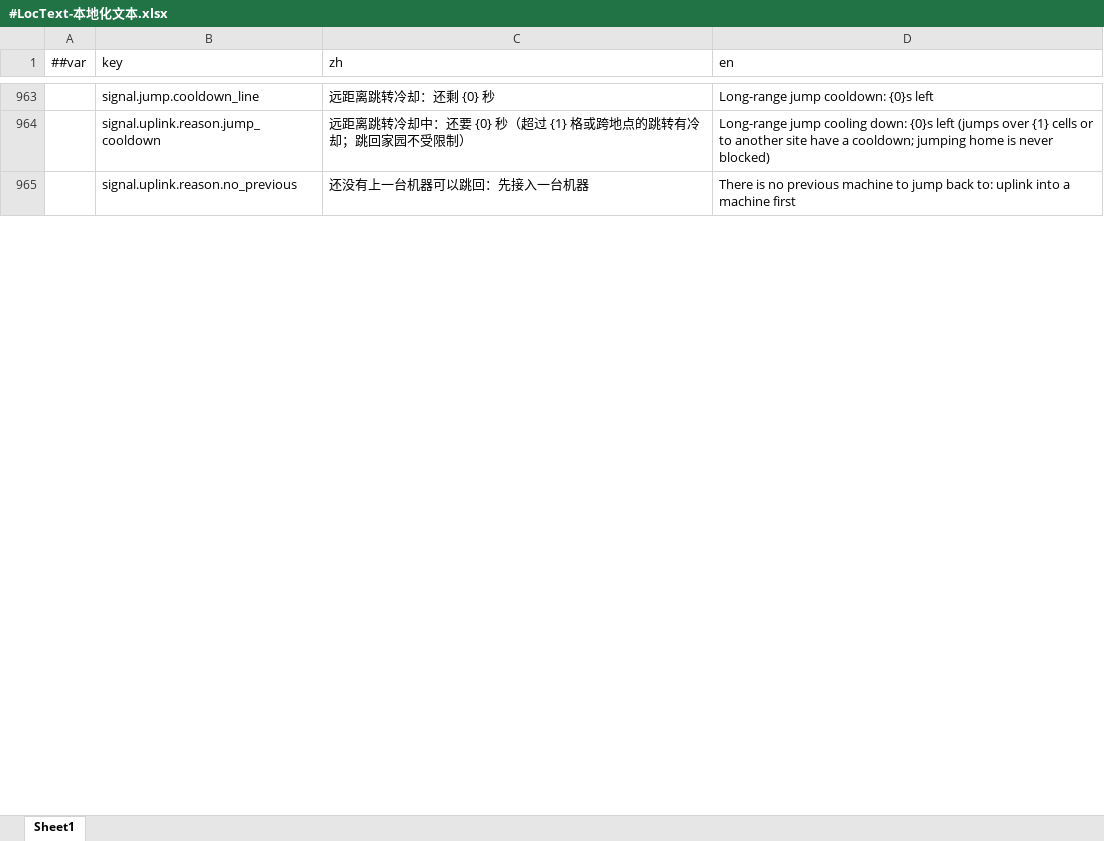
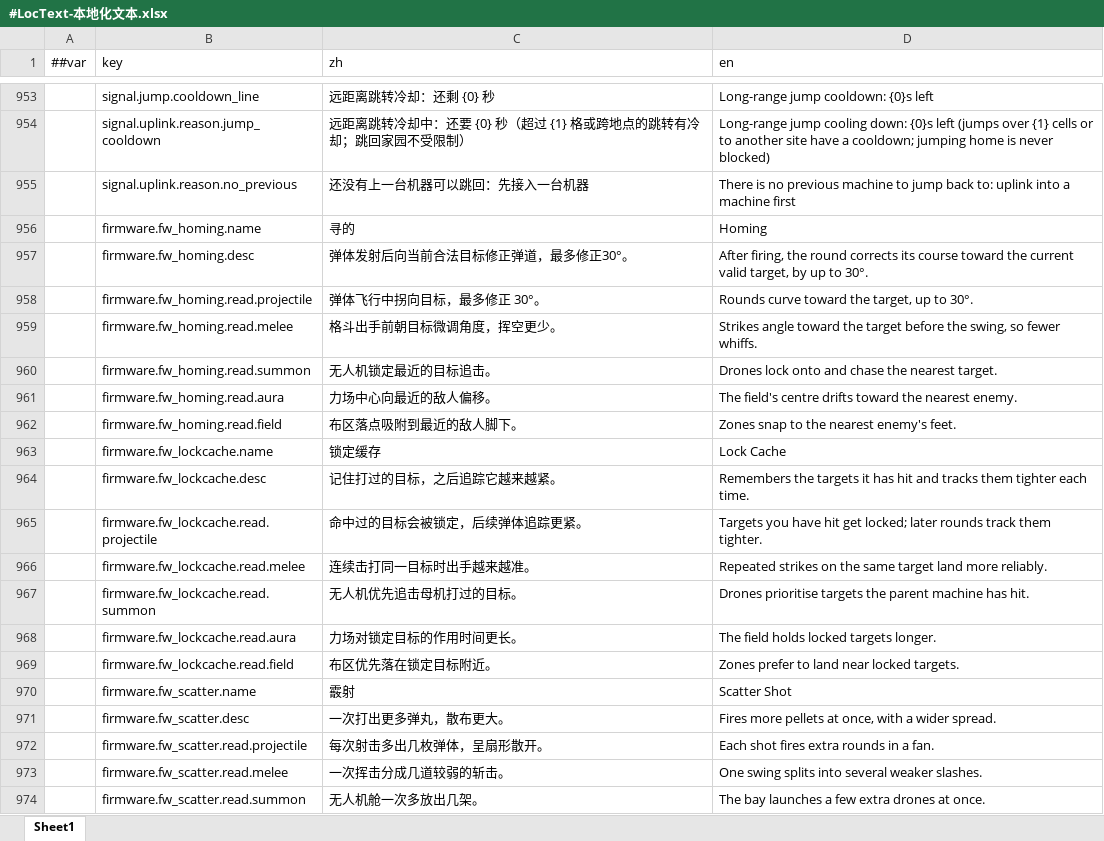
Before and after one commit to silencebin1993/TEngine, an Excel workbook: Configs/GameConfig/Datas/fg/#LocText-本地化文本.xlsx, sheet Sheet1, drawn as a sheet; only a part is shown, gaps mark what is left out; values as stored, in another font and other column widths than the file's, no borders; the diff covers the shown part only; the diff names each change by its address in the sheet, - before the commit and + after, or states it on an @@ line.

```diff
--- a/Configs/GameConfig/Datas/fg/#LocText-本地化文本.xlsx (sheet Sheet1)
+++ b/Configs/GameConfig/Datas/fg/#LocText-本地化文本.xlsx (sheet Sheet1)
@@ row 650 moved to row 956: firmware.fw_homing.name @@
+row 957:  | firmware.fw_homing.desc | 弹体发射后向当前合法目标修正弹道，最多修正30°。 | After firing, the round corrects its course toward the current valid target, by up to 30°.
+row 958:  | firmware.fw_homing.read.projectile | 弹体飞行中拐向目标，最多修正 30°。 | Rounds curve toward the target, up to 30°.
+row 959:  | firmware.fw_homing.read.melee | 格斗出手前朝目标微调角度，挥空更少。 | Strikes angle toward the target before the swing, so fewer whiffs.
+row 960:  | firmware.fw_homing.read.summon | 无人机锁定最近的目标追击。 | Drones lock onto and chase the nearest target.
+row 961:  | firmware.fw_homing.read.aura | 力场中心向最近的敌人偏移。 | The field's centre drifts toward the nearest enemy.
+row 962:  | firmware.fw_homing.read.field | 布区落点吸附到最近的敌人脚下。 | Zones snap to the nearest enemy's feet.
+row 963:  | firmware.fw_lockcache.name | 锁定缓存 | Lock Cache
+row 964:  | firmware.fw_lockcache.desc | 记住打过的目标，之后追踪它越来越紧。 | Remembers the targets it has hit and tracks them tighter each time.
+row 965:  | firmware.fw_lockcache.read.projectile | 命中过的目标会被锁定，后续弹体追踪更紧。 | Targets you have hit get locked; later rounds track them tighter.
+row 966:  | firmware.fw_lockcache.read.melee | 连续击打同一目标时出手越来越准。 | Repeated strikes on the same target land more reliably.
+row 967:  | firmware.fw_lockcache.read.summon | 无人机优先追击母机打过的目标。 | Drones prioritise targets the parent machine has hit.
+row 968:  | firmware.fw_lockcache.read.aura | 力场对锁定目标的作用时间更长。 | The field holds locked targets longer.
+row 969:  | firmware.fw_lockcache.read.field | 布区优先落在锁定目标附近。 | Zones prefer to land near locked targets.
+row 970:  | firmware.fw_scatter.name | 霰射 | Scatter Shot
+row 971:  | firmware.fw_scatter.desc | 一次打出更多弹丸，散布更大。 | Fires more pellets at once, with a wider spread.
+row 972:  | firmware.fw_scatter.read.projectile | 每次射击多出几枚弹体，呈扇形散开。 | Each shot fires extra rounds in a fan.
+row 973:  | firmware.fw_scatter.read.melee | 一次挥击分成几道较弱的斩击。 | One swing splits into several weaker slashes.
+row 974:  | firmware.fw_scatter.read.summon | 无人机舱一次多放出几架。 | The bay launches a few extra drones at once.
```
Also changed, not shown: 360 added rows and 9 moved rows elsewhere in this sheet, Configs/GameConfig/Datas/fg/#FirmwareKind-固件种类.xlsx, 32 other files.
